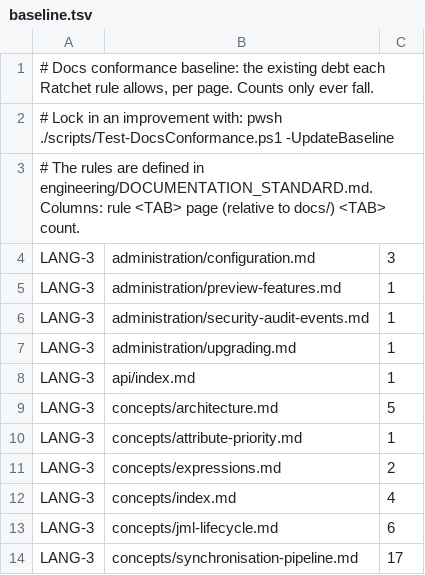
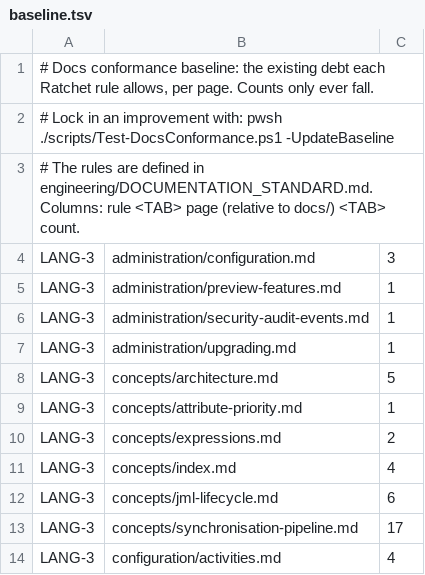
Before and after one commit to TetronIO/JIM, a TSV file: docs/.conformance/baseline.tsv, drawn as a sheet; only a part is shown; the shorter side is filled out with more unchanged rows; the diff names each change by its address in the sheet, - before the commit and + after, or states it on an @@ line.

```diff
--- a/docs/.conformance/baseline.tsv
+++ b/docs/.conformance/baseline.tsv
-row 8: LANG-3 | api/index.md | 1
```
Also changed, not shown: 13 other files.
